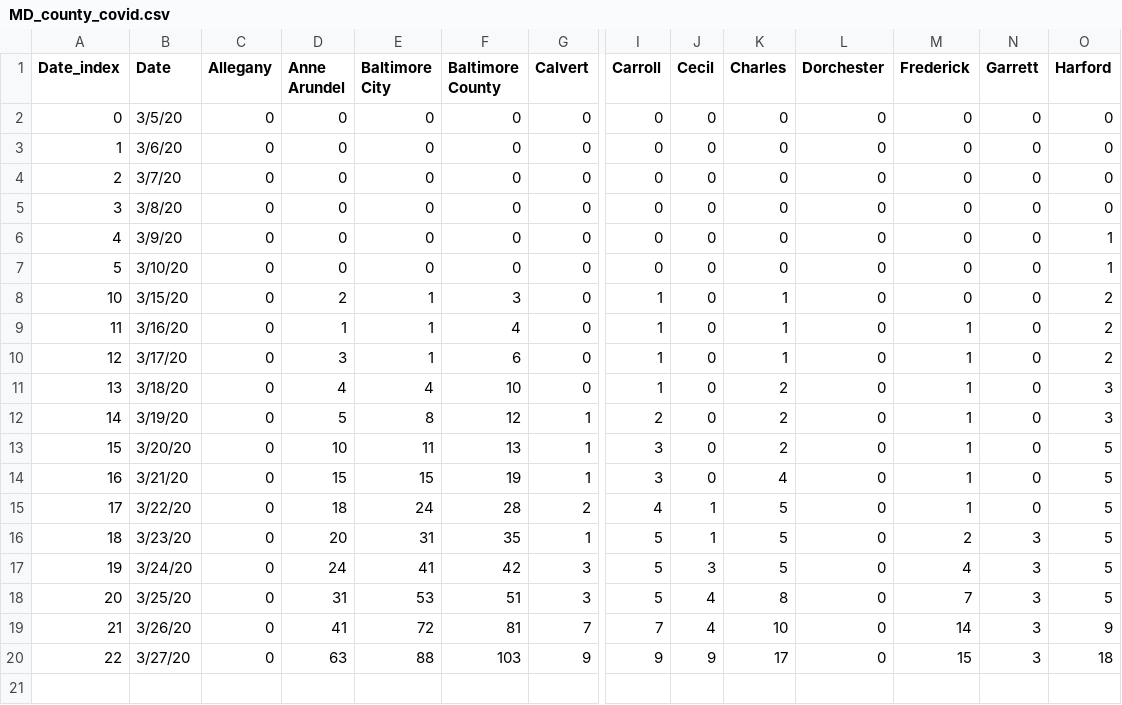
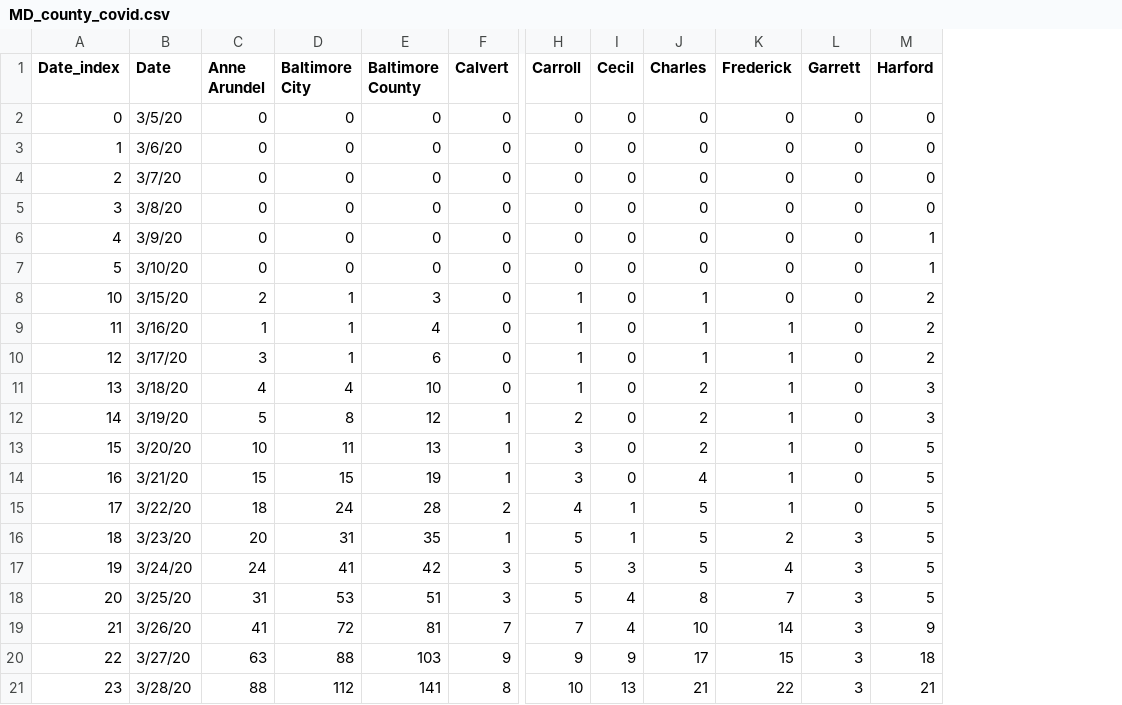
Before and after one commit to akonstodata/md_county_covid, a CSV file: data/MD_county_covid.csv, drawn as a sheet; only a part is shown, gaps mark what is left out; removed rows and columns are numbered as before the commit, all else as after; rows hold the shown columns only; the diff names each change by its address in the sheet, - before the commit and + after, or states it on an @@ line.

Commit message:
update

```diff
--- a/data/MD_county_covid.csv
+++ b/data/MD_county_covid.csv
-column C (Allegany), rows 2-20: all 0
-column L (Dorchester), rows 2-20: all 0
+row 21: 23 | 3/28/20 | 88 | 112 | 141 | 8 | 10 | 13 | 21 | 22 | 3 | 21
```
